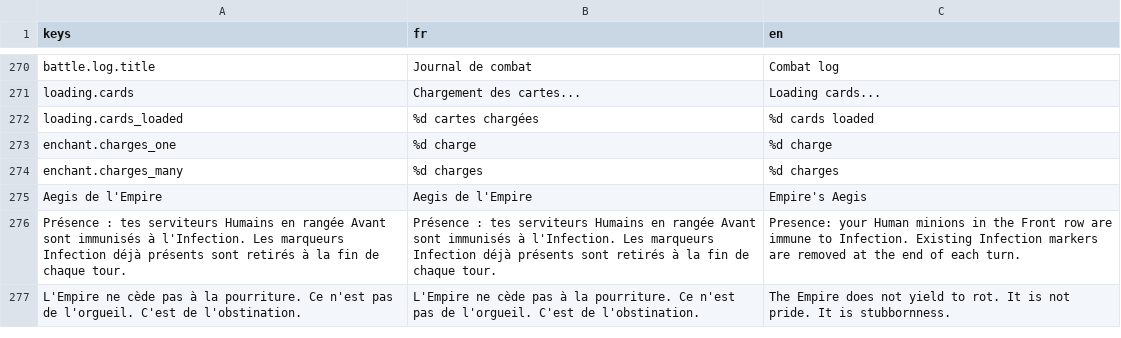
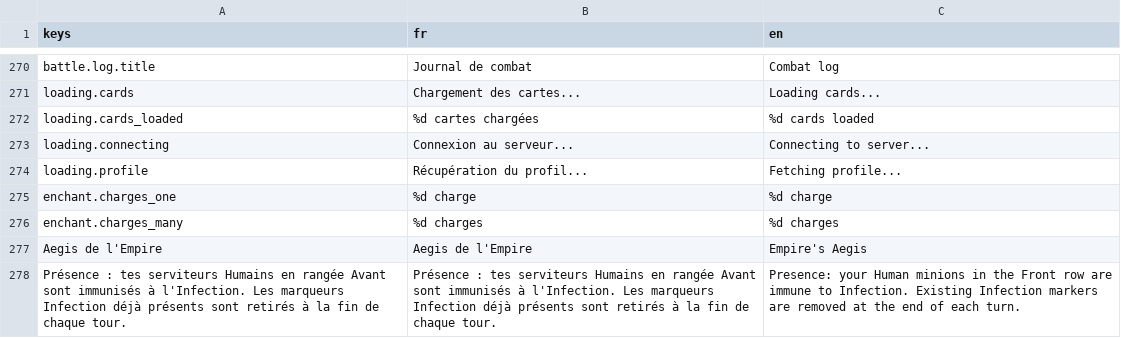
Before and after one commit to Nicolas82200/Wyrdane, a CSV file: translations/game.csv, drawn as a sheet; only a part is shown, gaps mark what is left out; the shorter side is filled out with more unchanged rows; the diff names each change by its address in the sheet, - before the commit and + after, or states it on an @@ line.

Commit message:
feat: sync backend profile during loading screen

```diff
--- a/translations/game.csv
+++ b/translations/game.csv
+row 273: loading.connecting | Connexion au serveur... | Connecting to server...
+row 274: loading.profile | Récupération du profil... | Fetching profile...
```
Also changed, not shown: 7 other files.
